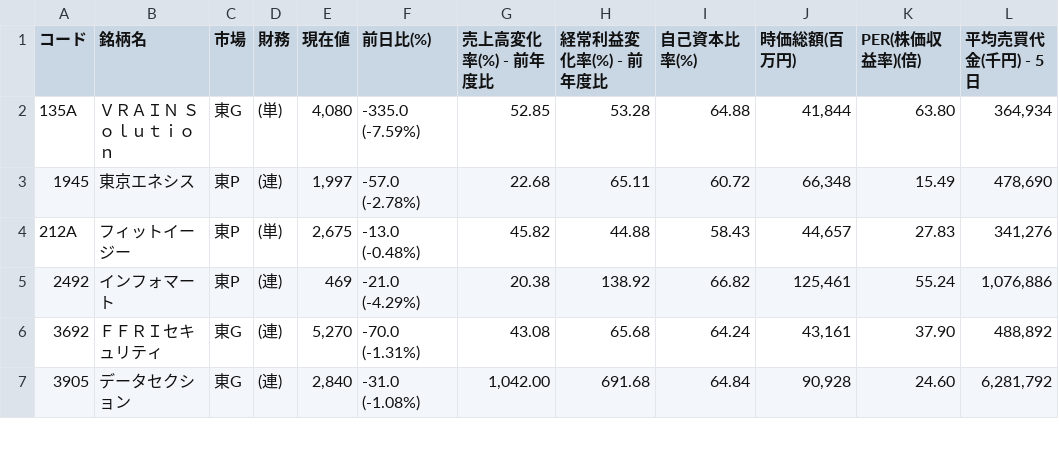
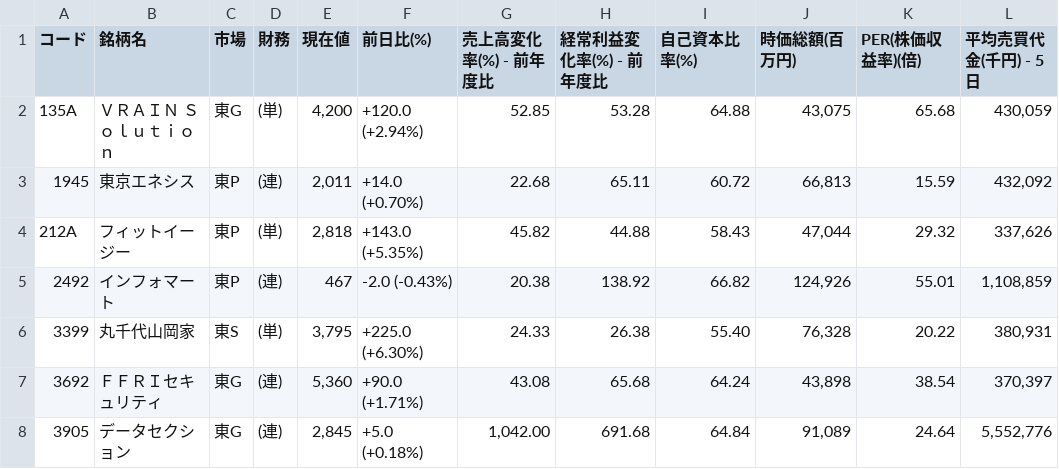
Before and after one commit to shigeaki2106/ni-swing2, a CSV file: universe.csv, drawn as a sheet; only a part is shown; the diff covers the shown part only.

```diff
--- a/universe.csv
+++ b/universe.csv
@@ -1,7 +1,8 @@
 コード,銘柄名,市場,財務,現在値,前日比(%),売上高変化率(%) - 前年度比,経常利益変化率(%) - 前年度比,自己資本比率(%),時価総額(百万円),PER(株価収益率)(倍),平均売買代金(千円) - 5日
-135A,ＶＲＡＩＮ　Ｓｏｌｕｔｉｏｎ,東G,(単),"4,080","-335.0 (-7.59%) ",52.85,53.28,64.88,"41,844",63.80,"364,934"
-1945,東京エネシス,東P,(連),"1,997","-57.0 (-2.78%) ",22.68,65.11,60.72,"66,348",15.49,"478,690"
-212A,フィットイージー,東P,(単),"2,675","-13.0 (-0.48%) ",45.82,44.88,58.43,"44,657",27.83,"341,276"
-2492,インフォマート,東P,(連),"469","-21.0 (-4.29%) ",20.38,138.92,66.82,"125,461",55.24,"1,076,886"
-3692,ＦＦＲＩセキュリティ,東G,(連),"5,270","-70.0 (-1.31%) ",43.08,65.68,64.24,"43,161",37.90,"488,892"
-3905,データセクション,東G,(連),"2,840","-31.0 (-1.08%) ","1,042.00",691.68,64.84,"90,928",24.60,"6,281,792"
+135A,ＶＲＡＩＮ　Ｓｏｌｕｔｉｏｎ,東G,(単),"4,200","+120.0 (+2.94%) ",52.85,53.28,64.88,"43,075",65.68,"430,059"
+1945,東京エネシス,東P,(連),"2,011","+14.0 (+0.70%) ",22.68,65.11,60.72,"66,813",15.59,"432,092"
+212A,フィットイージー,東P,(単),"2,818","+143.0 (+5.35%) ",45.82,44.88,58.43,"47,044",29.32,"337,626"
+2492,インフォマート,東P,(連),"467","-2.0 (-0.43%) ",20.38,138.92,66.82,"124,926",55.01,"1,108,859"
+3399,丸千代山岡家,東S,(単),"3,795","+225.0 (+6.30%) ",24.33,26.38,55.40,"76,328",20.22,"380,931"
+3692,ＦＦＲＩセキュリティ,東G,(連),"5,360","+90.0 (+1.71%) ",43.08,65.68,64.24,"43,898",38.54,"370,397"
+3905,データセクション,東G,(連),"2,845","+5.0 (+0.18%) ","1,042.00",691.68,64.84,"91,089",24.64,"5,552,776"
```
Also changed, not shown: 1 added row and 55 edited cells elsewhere in this file, 2 other files.
